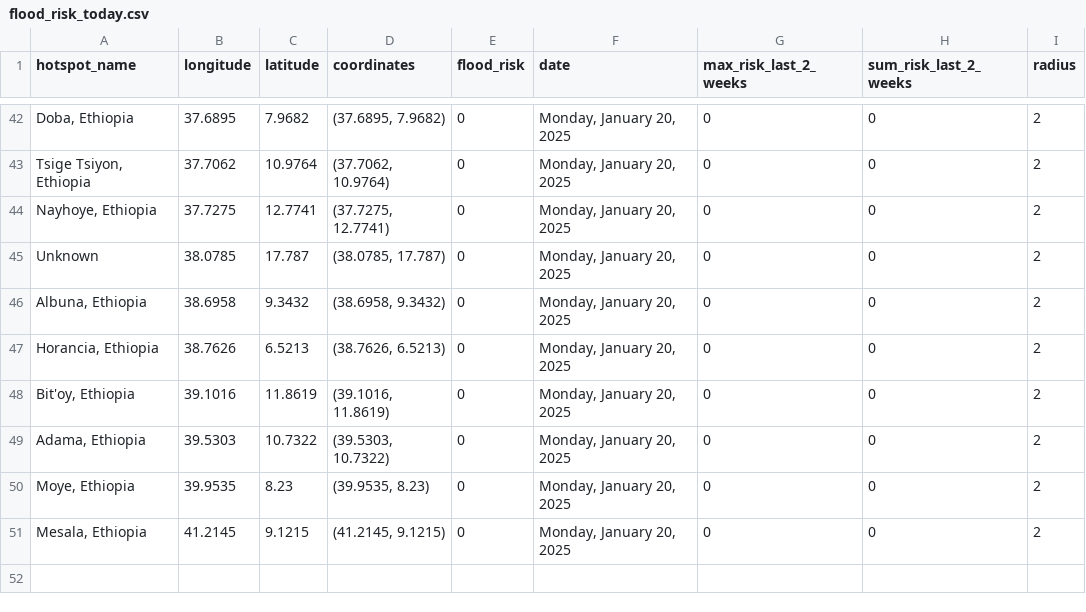
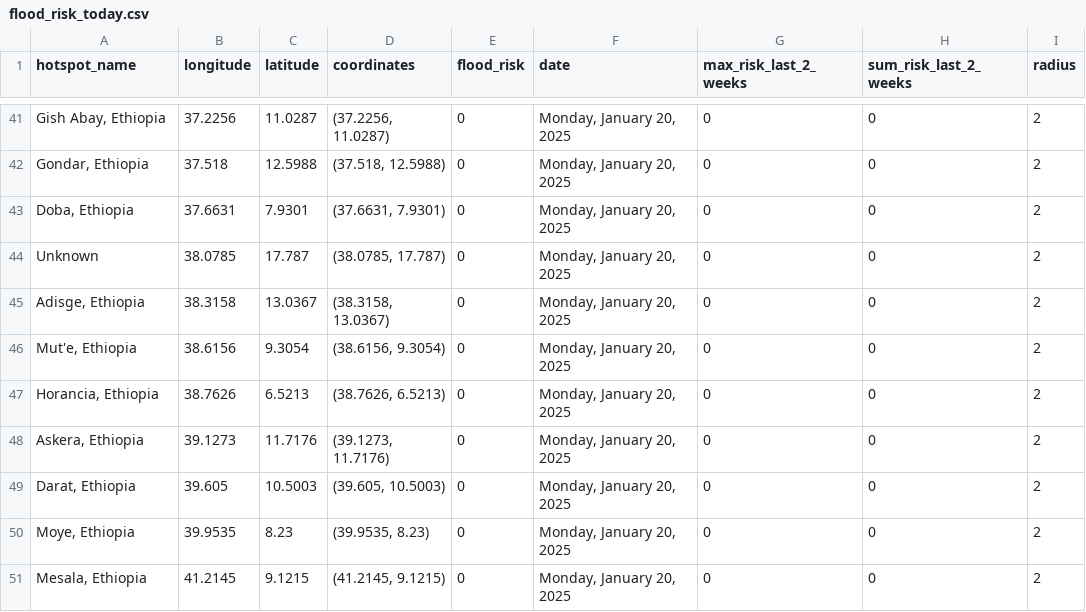
Before and after one commit to annikamcginnis/nile-basin-flood-hotspots-daily, a CSV file: flood_risk_today.csv, drawn as a sheet; only a part is shown, gaps mark what is left out; addresses are those after the commit; the diff covers the shown part only; the diff names each change by its address in the sheet, - before the commit and + after, or states it on an @@ line.

```diff
--- a/flood_risk_today.csv
+++ b/flood_risk_today.csv
-A41 (hotspot_name): Doba, Ethiopia
+A41 (hotspot_name): Gish Abay, Ethiopia
-B41 (longitude): 37.6895
+B41 (longitude): 37.2256
-C41 (latitude): 7.9682
+C41 (latitude): 11.0287
-D41 (coordinates): (37.6895, 7.9682)
+D41 (coordinates): (37.2256, 11.0287)
-A42 (hotspot_name): Tsige Tsiyon, Ethiopia
+A42 (hotspot_name): Gondar, Ethiopia
-B42 (longitude): 37.7062
+B42 (longitude): 37.518
-C42 (latitude): 10.9764
+C42 (latitude): 12.5988
-D42 (coordinates): (37.7062, 10.9764)
+D42 (coordinates): (37.518, 12.5988)
-A43 (hotspot_name): Nayhoye, Ethiopia
+A43 (hotspot_name): Doba, Ethiopia
-B43 (longitude): 37.7275
+B43 (longitude): 37.6631
-C43 (latitude): 12.7741
+C43 (latitude): 7.9301
-D43 (coordinates): (37.7275, 12.7741)
+D43 (coordinates): (37.6631, 7.9301)
+row 45: Adisge, Ethiopia | 38.3158 | 13.0367 | (38.3158, 13.0367) | 0 | Monday, January 20, 2025 | 0 | 0 | 2
-A46 (hotspot_name): Albuna, Ethiopia
+A46 (hotspot_name): Mut'e, Ethiopia
-B46 (longitude): 38.6958
+B46 (longitude): 38.6156
-C46 (latitude): 9.3432
+C46 (latitude): 9.3054
-D46 (coordinates): (38.6958, 9.3432)
+D46 (coordinates): (38.6156, 9.3054)
-A48 (hotspot_name): Bit'oy, Ethiopia
+A48 (hotspot_name): Askera, Ethiopia
-B48 (longitude): 39.1016
+B48 (longitude): 39.1273
-C48 (latitude): 11.8619
+C48 (latitude): 11.7176
-D48 (coordinates): (39.1016, 11.8619)
+D48 (coordinates): (39.1273, 11.7176)
-A49 (hotspot_name): Adama, Ethiopia
+A49 (hotspot_name): Darat, Ethiopia
-B49 (longitude): 39.5303
+B49 (longitude): 39.605
-C49 (latitude): 10.7322
+C49 (latitude): 10.5003
-D49 (coordinates): (39.5303, 10.7322)
+D49 (coordinates): (39.605, 10.5003)
```
Also changed, not shown: 4 added rows, 5 removed rows and 54 edited cells elsewhere in this file, flood_risk_last_2_weeks.csv, 1 other file.
